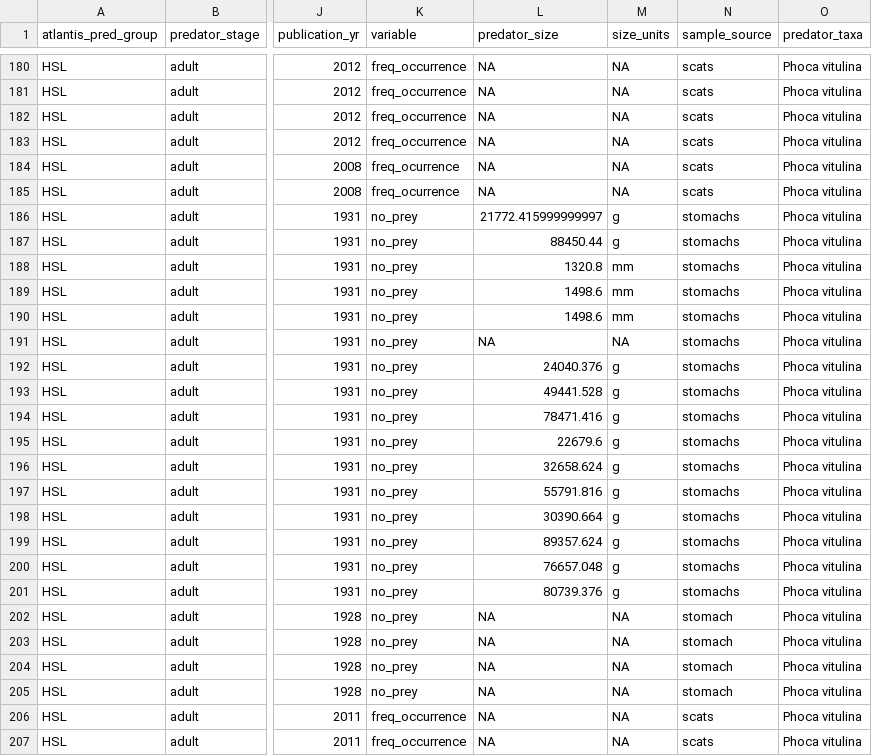
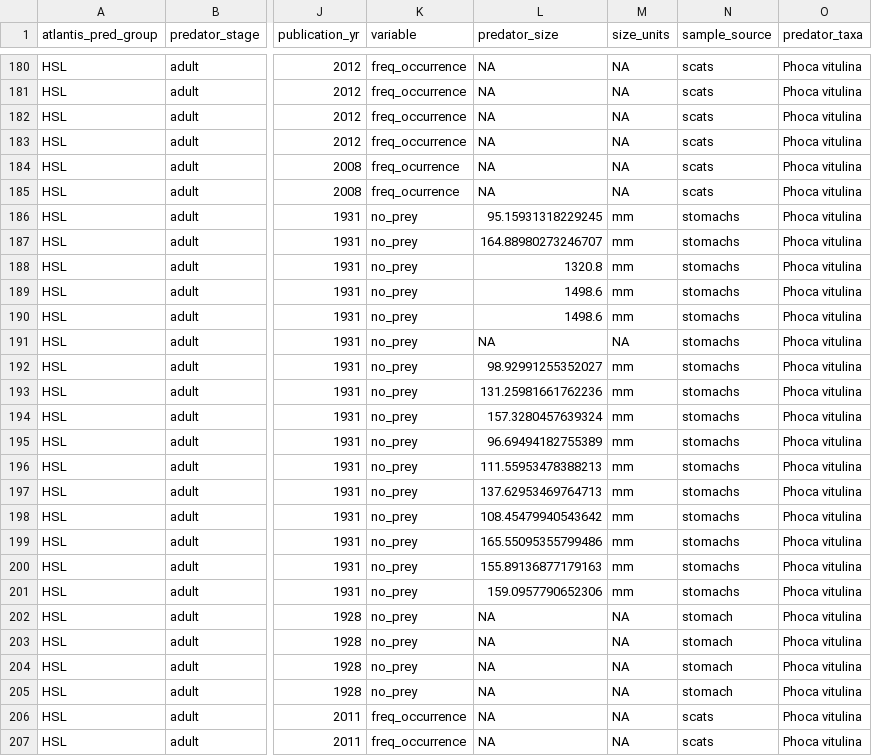
Before and after one commit to atlantis-amps/herringdiet, a CSV file: herring_diet_data.csv, drawn as a sheet; only a part is shown, gaps mark what is left out; the diff names each change by its address in the sheet, - before the commit and + after, or states it on an @@ line.

```diff
--- a/herring_diet_data.csv
+++ b/herring_diet_data.csv
-L186 (predator_size): 21772.415999999997
+L186 (predator_size): 95.15931318229245
-M186:M187 (size_units): g
+M186:M187 (size_units): mm
-L187 (predator_size): 88450.44
+L187 (predator_size): 164.88980273246707
-L192 (predator_size): 24040.376
+L192 (predator_size): 98.92991255352027
-M192:M201 (size_units): g
+M192:M201 (size_units): mm
-L193 (predator_size): 49441.528
+L193 (predator_size): 131.25981661762236
-L194 (predator_size): 78471.416
+L194 (predator_size): 157.3280457639324
-L195 (predator_size): 22679.6
+L195 (predator_size): 96.69494182755389
-L196 (predator_size): 32658.624
+L196 (predator_size): 111.55953478388213
-L197 (predator_size): 55791.816
+L197 (predator_size): 137.62953469764713
-L198 (predator_size): 30390.664
+L198 (predator_size): 108.45479940543642
-L199 (predator_size): 89357.624
+L199 (predator_size): 165.55095355799486
-L200 (predator_size): 76657.048
+L200 (predator_size): 155.89136877179163
-L201 (predator_size): 80739.376
+L201 (predator_size): 159.0957790652306
```
Also changed, not shown: 9 other files.
